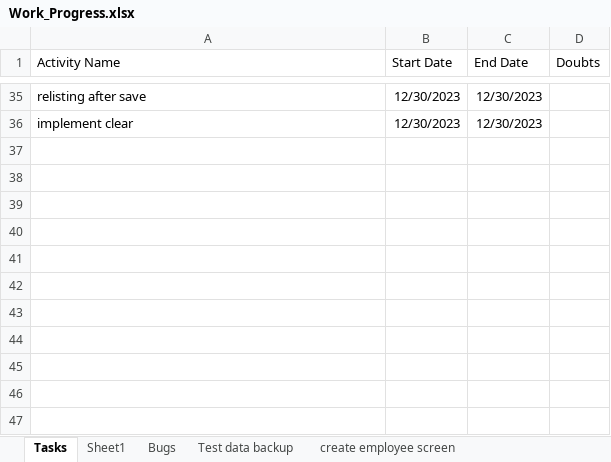
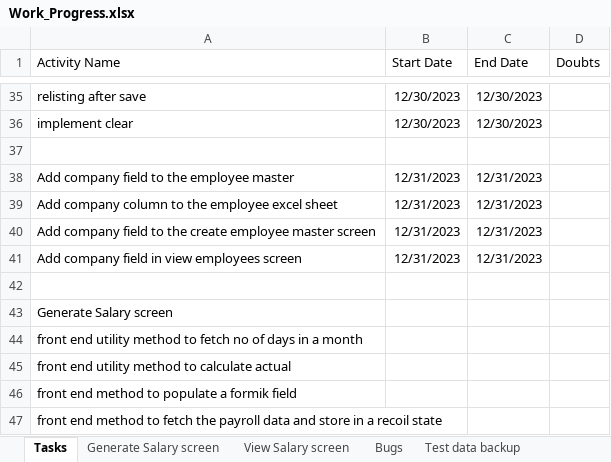
Before and after one commit to kiransp84/hrms, an Excel workbook: Work_Progress.xlsx, sheet Tasks, drawn as a sheet; only a part is shown, gaps mark what is left out; values as stored, in another font and other column widths than the file's, no borders; the diff names each change by its address in the sheet, - before the commit and + after, or states it on an @@ line.

Commit message:
Company Code Added

```diff
--- a/Work_Progress.xlsx (sheet Tasks)
+++ b/Work_Progress.xlsx (sheet Tasks)
-sheet tab: Sheet1
+sheet tab: View Salary screen
+sheet tab: Generate Salary screen
+row 37: (empty)
+row 38: Add company field to the employee master | 12/31/2023 | 12/31/2023
+row 39: Add company column to the employee excel sheet | 12/31/2023 | 12/31/2023
+row 40: Add company field to the create employee master screen | 12/31/2023 | 12/31/2023
+row 41: Add company field in view employees screen | 12/31/2023 | 12/31/2023
+row 42: (empty)
+row 43: Generate Salary screen
+row 44: front end utility method to fetch no of days in a month
+row 45: front end utility method to calculate actual
+row 46: front end method to populate a formik field
+row 47: front end method to fetch the payroll data and store in a recoil state
```
Also changed, not shown: sheet View Salary screen, documents/employees/EMPLOYEES.xlsx, 9 other files.
